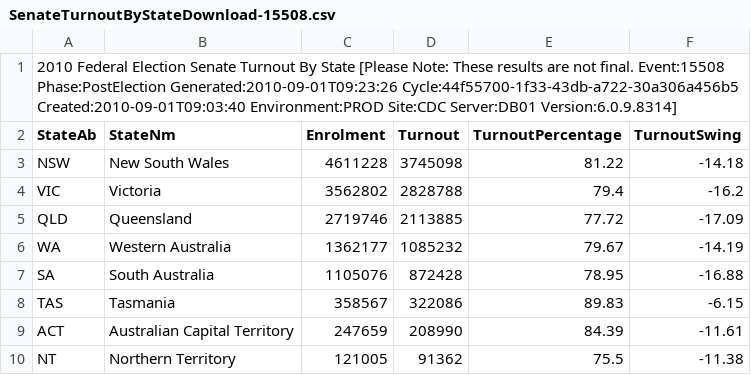
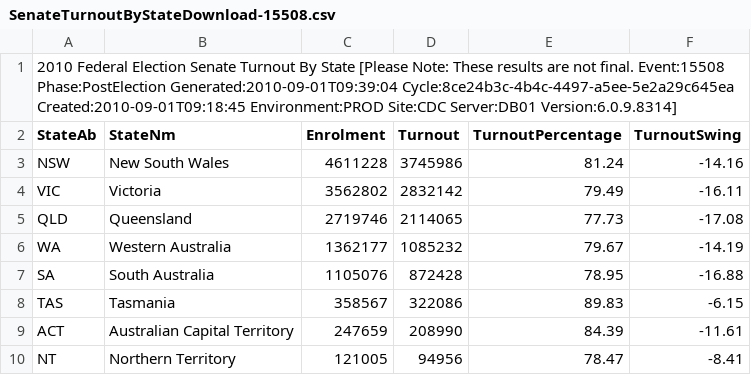
Before and after one commit to d1b/AustralianFederalElection2010CSV, a CSV file: SenateTurnoutByStateDownload-15508.csv, drawn as a sheet.

```diff
--- a/SenateTurnoutByStateDownload-15508.csv
+++ b/SenateTurnoutByStateDownload-15508.csv
@@ -1,6 +1,6 @@
-2010 Federal Election Senate Turnout By State [Please Note: These results are not final. Event:15508 Phase:PostElection Generated:2010-09-01T09:23:26 Cycle:44f55700-1f33-43db-a722-30a306a456b5 Created:2010-09-01T09:03:40 Environment:PROD Site:CDC Server:DB01 Version:6.0.9.8314]
+2010 Federal Election Senate Turnout By State [Please Note: These results are not final. Event:15508 Phase:PostElection Generated:2010-09-01T09:39:04 Cycle:8ce24b3c-4b4c-4497-a5ee-5e2a29c645ea Created:2010-09-01T09:18:45 Environment:PROD Site:CDC Server:DB01 Version:6.0.9.8314]
 StateAb,StateNm,Enrolment,Turnout,TurnoutPercentage,TurnoutSwing
-NSW,New South Wales,4611228,3745098,81.22,-14.18
-VIC,Victoria,3562802,2828788,79.4,-16.2
-QLD,Queensland,2719746,2113885,77.72,-17.09
+NSW,New South Wales,4611228,3745986,81.24,-14.16
+VIC,Victoria,3562802,2832142,79.49,-16.11
+QLD,Queensland,2719746,2114065,77.73,-17.08
 WA,Western Australia,1362177,1085232,79.67,-14.19
@@ -9,2 +9,2 @@ TAS,Tasmania,358567,322086,89.83,-6.15
 ACT,Australian Capital Territory,247659,208990,84.39,-11.61
-NT,Northern Territory,121005,91362,75.5,-11.38
+NT,Northern Territory,121005,94956,78.47,-8.41
```
Also changed, not shown: HouseTcpByCandidateByVoteTypeDownload-15508.csv, HouseTppByDivisionDownload-15508.csv, 53 other files.
